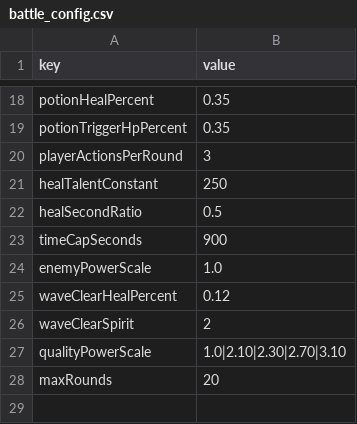
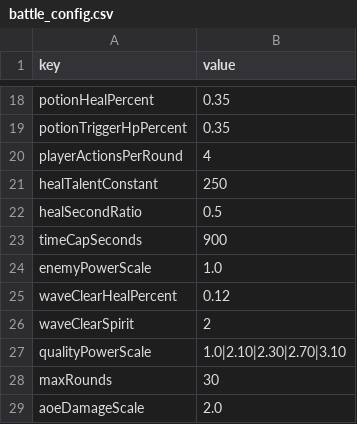
Before and after one commit to lindebei/ljjh-unity, a CSV file: Assets/Data/battle_config.csv, drawn as a sheet; only a part is shown, gaps mark what is left out.

```diff
--- a/Assets/Data/battle_config.csv
+++ b/Assets/Data/battle_config.csv
@@ -19,3 +19,3 @@ potionHealPercent,0.35
 potionTriggerHpPercent,0.35
-playerActionsPerRound,3
+playerActionsPerRound,4
 healTalentConstant,250
@@ -27,2 +27,3 @@ waveClearSpirit,2
 qualityPowerScale,1.0|2.10|2.30|2.70|3.10
-maxRounds,20
+maxRounds,30
+aoeDamageScale,2.0
```
Also changed, not shown: 5 other files.
